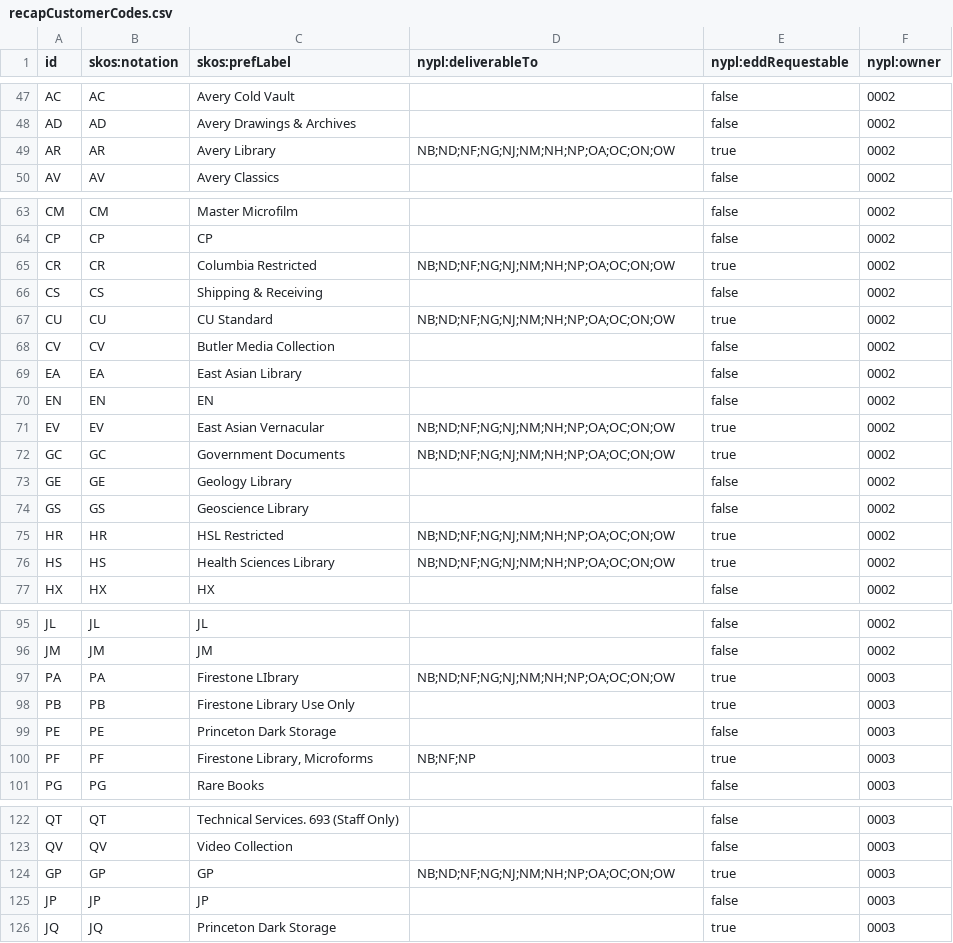
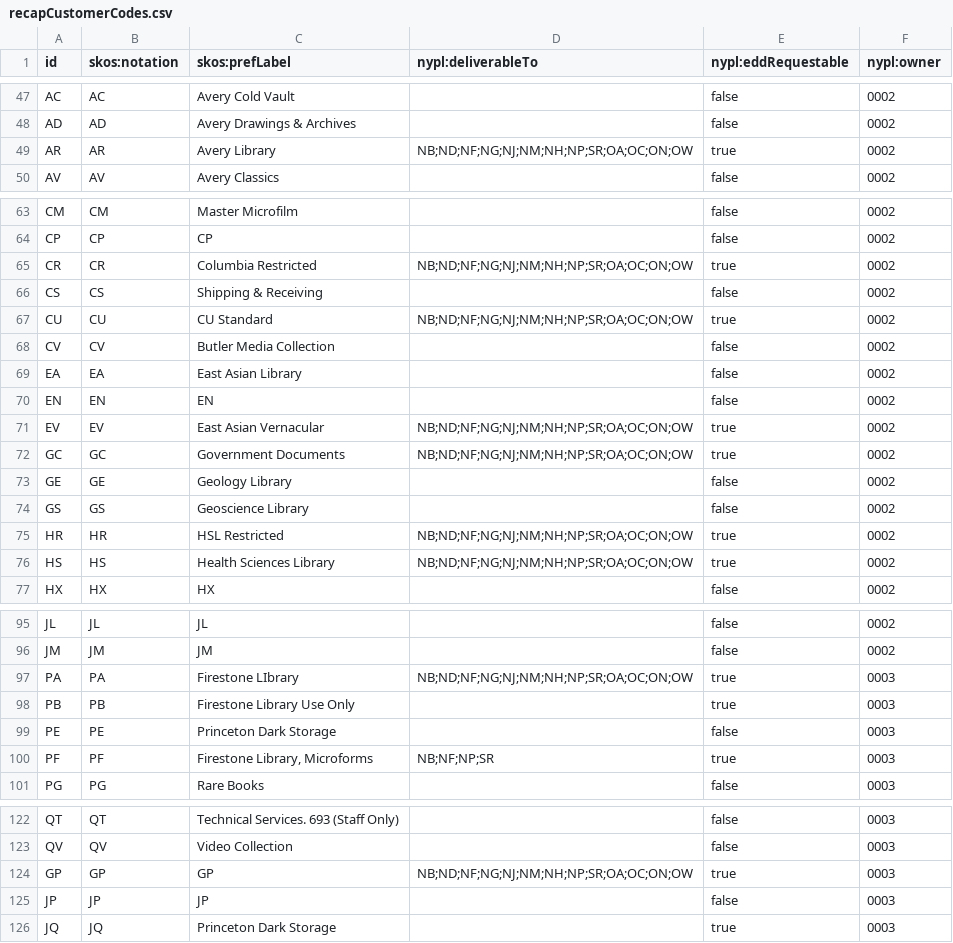
Before and after one commit to NYPL/nypl-core, a CSV file: vocabularies/csv/recapCustomerCodes.csv, drawn as a sheet; only a part is shown, gaps mark what is left out.

```diff
--- a/vocabularies/csv/recapCustomerCodes.csv
+++ b/vocabularies/csv/recapCustomerCodes.csv
@@ -48,3 +48,3 @@ AC,AC,Avery Cold Vault,,false,0002
 AD,AD,Avery Drawings & Archives,,false,0002
-AR,AR,Avery Library,NB;ND;NF;NG;NJ;NM;NH;NP;OA;OC;ON;OW,true,0002
+AR,AR,Avery Library,NB;ND;NF;NG;NJ;NM;NH;NP;SR;OA;OC;ON;OW,true,0002
 AV,AV,Avery Classics,,false,0002
@@ -64,5 +64,5 @@ CM,CM,Master Microfilm,,false,0002
 CP,CP,CP,,false,0002
-CR,CR,Columbia Restricted,NB;ND;NF;NG;NJ;NM;NH;NP;OA;OC;ON;OW,true,0002
+CR,CR,Columbia Restricted,NB;ND;NF;NG;NJ;NM;NH;NP;SR;OA;OC;ON;OW,true,0002
 CS,CS,Shipping & Receiving,,false,0002
-CU,CU,CU Standard,NB;ND;NF;NG;NJ;NM;NH;NP;OA;OC;ON;OW,true,0002
+CU,CU,CU Standard,NB;ND;NF;NG;NJ;NM;NH;NP;SR;OA;OC;ON;OW,true,0002
 CV,CV,Butler Media Collection,,false,0002
@@ -70,8 +70,8 @@ EA,EA,East Asian Library,,false,0002
 EN,EN,EN,,false,0002
-EV,EV,East Asian Vernacular,NB;ND;NF;NG;NJ;NM;NH;NP;OA;OC;ON;OW,true,0002
-GC,GC,Government Documents,NB;ND;NF;NG;NJ;NM;NH;NP;OA;OC;ON;OW,true,0002
+EV,EV,East Asian Vernacular,NB;ND;NF;NG;NJ;NM;NH;NP;SR;OA;OC;ON;OW,true,0002
+GC,GC,Government Documents,NB;ND;NF;NG;NJ;NM;NH;NP;SR;OA;OC;ON;OW,true,0002
 GE,GE,Geology Library,,false,0002
 GS,GS,Geoscience Library ,,false,0002
-HR,HR,HSL Restricted,NB;ND;NF;NG;NJ;NM;NH;NP;OA;OC;ON;OW,true,0002
-HS,HS,Health Sciences Library,NB;ND;NF;NG;NJ;NM;NH;NP;OA;OC;ON;OW,true,0002
+HR,HR,HSL Restricted,NB;ND;NF;NG;NJ;NM;NH;NP;SR;OA;OC;ON;OW,true,0002
+HS,HS,Health Sciences Library,NB;ND;NF;NG;NJ;NM;NH;NP;SR;OA;OC;ON;OW,true,0002
 HX,HX,HX,,false,0002
@@ -96,6 +96,6 @@ JL,JL,JL,,false,0002
 JM,JM,JM,,false,0002
-PA,PA,Firestone LIbrary,NB;ND;NF;NG;NJ;NM;NH;NP;OA;OC;ON;OW,true,0003
+PA,PA,Firestone LIbrary,NB;ND;NF;NG;NJ;NM;NH;NP;SR;OA;OC;ON;OW,true,0003
 PB,PB,Firestone Library Use Only,,true,0003
 PE,PE,Princeton Dark Storage,,false,0003
-PF,PF,"Firestone Library, Microforms",NB;NF;NP,true,0003
+PF,PF,"Firestone Library, Microforms",NB;NF;NP;SR,true,0003
 PG,PG,Rare Books,,false,0003
@@ -123,3 +123,3 @@ QT,QT,Technical Services. 693 (Staff Only),,false,0003
 QV,QV,Video Collection,,false,0003
-GP,GP,GP,NB;ND;NF;NG;NJ;NM;NH;NP;OA;OC;ON;OW,true,0003
+GP,GP,GP,NB;ND;NF;NG;NJ;NM;NH;NP;SR;OA;OC;ON;OW,true,0003
 JP,JP,JP,,false,0003
```
Also changed, not shown: 1 other file.
